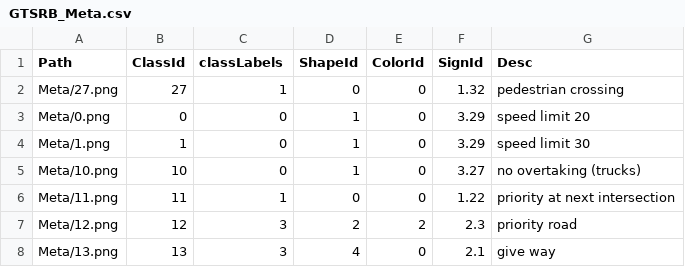
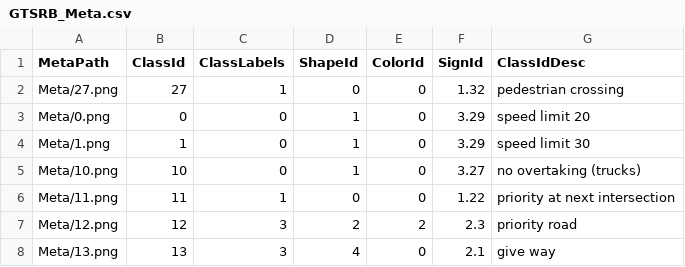
Before and after one commit to dkasinets/traffic_signs, a CSV file: data/labeled/GTSRB_Meta.csv, drawn as a sheet; only a part is shown.

```diff
--- a/data/labeled/GTSRB_Meta.csv
+++ b/data/labeled/GTSRB_Meta.csv
@@ -1,2 +1,2 @@
-Path,ClassId,classLabels,ShapeId,ColorId,SignId,Desc
+MetaPath,ClassId,ClassLabels,ShapeId,ColorId,SignId,ClassIdDesc
 Meta/27.png,27,1,0,0,1.32,pedestrian crossing
```
Also changed, not shown: 6 other files.
